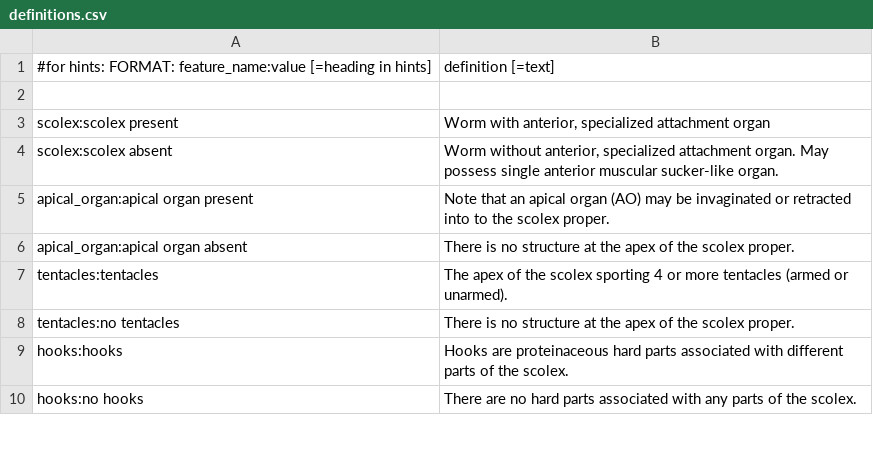
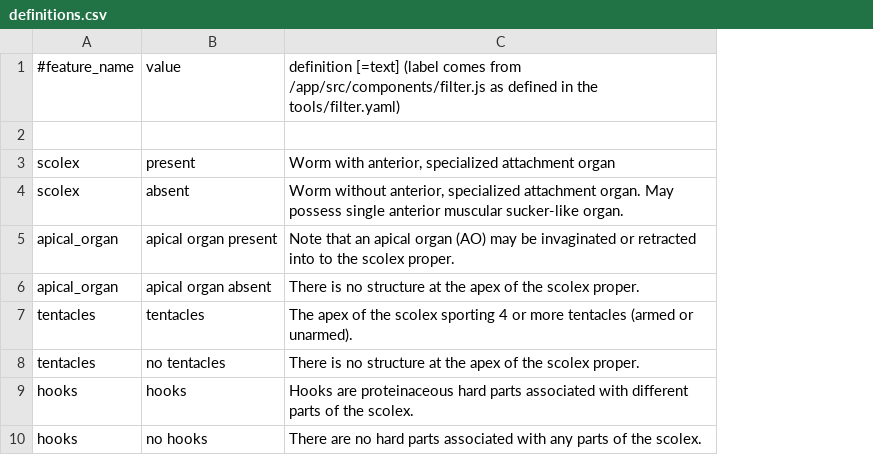
Before and after one commit to JamesHansIV/go-tapeworms, a CSV file: definitions.csv, drawn as a sheet; only a part is shown; removed rows and columns are numbered as before the commit, all else as after; the diff names each change by its address in the sheet, - before the commit and + after, or states it on an @@ line.

Commit message:
changed header, made into 3 columns

```diff
--- a/definitions.csv
+++ b/definitions.csv
-column A, rows 1-10: #for hints: FORMAT: feature_name:value [=heading in hints] |  | scolex:scolex present | scolex:scolex absent | apical_organ:apical organ present | apical_organ:apical organ absent | tentacles:tentacles | tentacles:no tentacles | hooks:hooks | hooks:no hooks
+column A, rows 1-10: #feature_name |  | scolex | scolex | apical_organ | apical_organ | tentacles | tentacles | hooks | hooks
+column B, rows 1-10: value |  | present | absent | apical organ present | apical organ absent | tentacles | no tentacles | hooks | no hooks
-C1: definition [=text]
+C1: definition [=text] (label comes from /app/src/components/filter.js as defined in the tools/filter.yaml)
```
